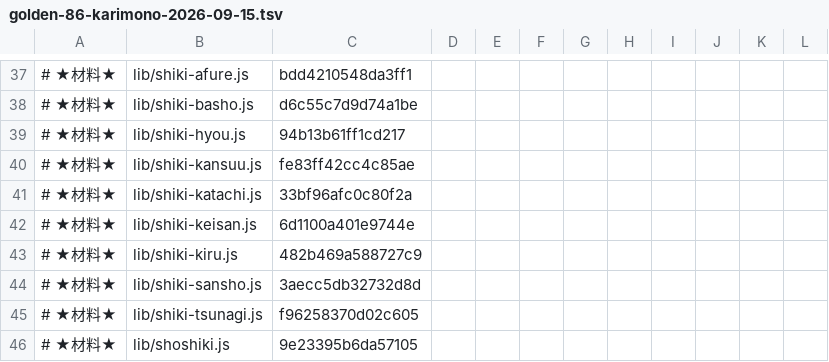
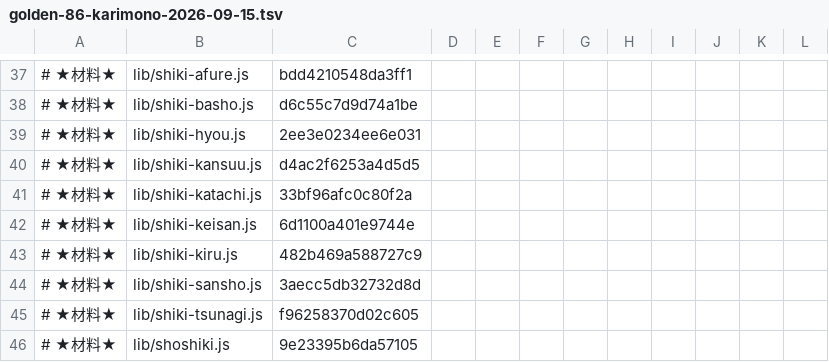
Before and after one commit to exally-zeroact/exally-staging, a TSV file: docs/measured/golden-86-karimono-2026-09-15.tsv, drawn as a sheet; only a part is shown, gaps mark what is left out.

```diff
--- a/docs/measured/golden-86-karimono-2026-09-15.tsv
+++ b/docs/measured/golden-86-karimono-2026-09-15.tsv
@@ -38,4 +38,4 @@
 # ★材料★	lib/shiki-basho.js	d6c55c7d9d74a1be
-# ★材料★	lib/shiki-hyou.js	94b13b61ff1cd217
-# ★材料★	lib/shiki-kansuu.js	fe83ff42cc4c85ae
+# ★材料★	lib/shiki-hyou.js	2ee3e0234ee6e031
+# ★材料★	lib/shiki-kansuu.js	d4ac2f6253a4d5d5
 # ★材料★	lib/shiki-katachi.js	33bf96afc0c80f2a
```
Also changed, not shown: 10 other files.
